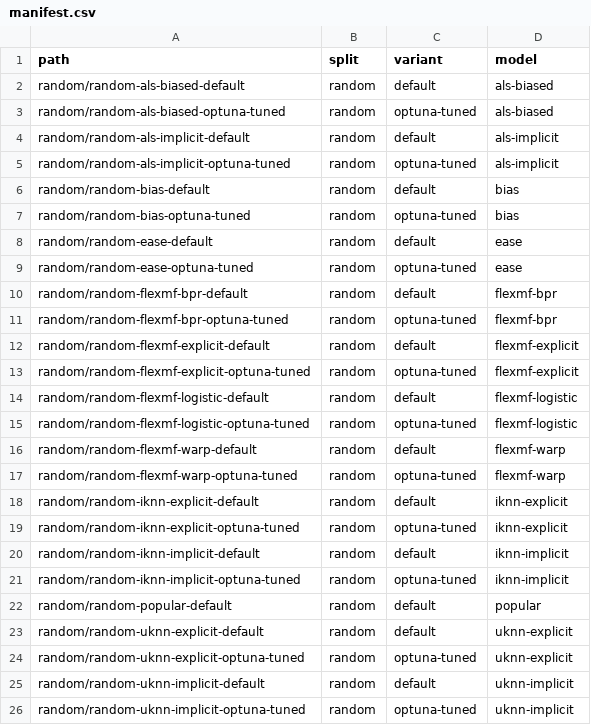
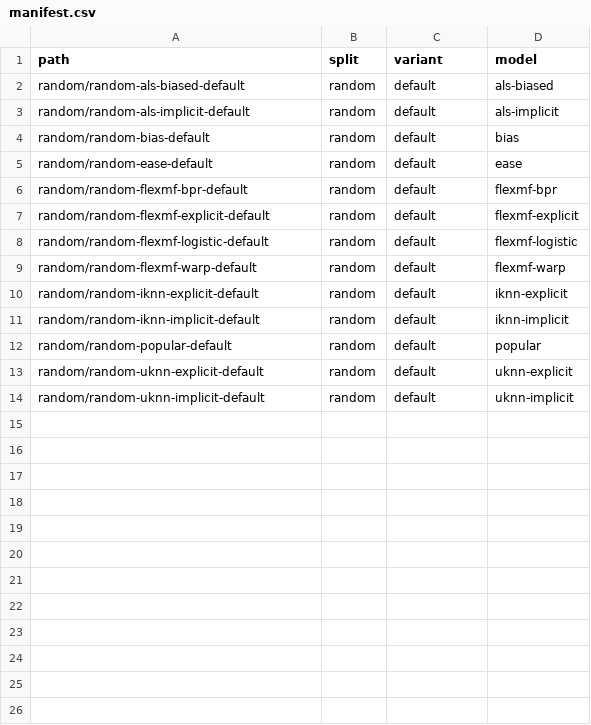
Before and after one commit to lenskit/lenskit-codex, a CSV file: movielens/ML100K/runs/manifest.csv, drawn as a sheet; the diff names each change by its address in the sheet, - before the commit and + after, or states it on an @@ line.

```diff
--- a/movielens/ML100K/runs/manifest.csv
+++ b/movielens/ML100K/runs/manifest.csv
-row 3: random/random-als-biased-optuna-tuned | random | optuna-tuned | als-biased
-row 5: random/random-als-implicit-optuna-tuned | random | optuna-tuned | als-implicit
-row 7: random/random-bias-optuna-tuned | random | optuna-tuned | bias
-row 9: random/random-ease-optuna-tuned | random | optuna-tuned | ease
-row 11: random/random-flexmf-bpr-optuna-tuned | random | optuna-tuned | flexmf-bpr
-row 13: random/random-flexmf-explicit-optuna-tuned | random | optuna-tuned | flexmf-explicit
-row 15: random/random-flexmf-logistic-optuna-tuned | random | optuna-tuned | flexmf-logistic
-row 17: random/random-flexmf-warp-optuna-tuned | random | optuna-tuned | flexmf-warp
-row 19: random/random-iknn-explicit-optuna-tuned | random | optuna-tuned | iknn-explicit
-row 21: random/random-iknn-implicit-optuna-tuned | random | optuna-tuned | iknn-implicit
-row 24: random/random-uknn-explicit-optuna-tuned | random | optuna-tuned | uknn-explicit
-row 26: random/random-uknn-implicit-optuna-tuned | random | optuna-tuned | uknn-implicit
```
Also changed, not shown: movielens/ML10M/runs/manifest.csv, movielens/ML1M/runs/manifest.csv, 19 other files.
